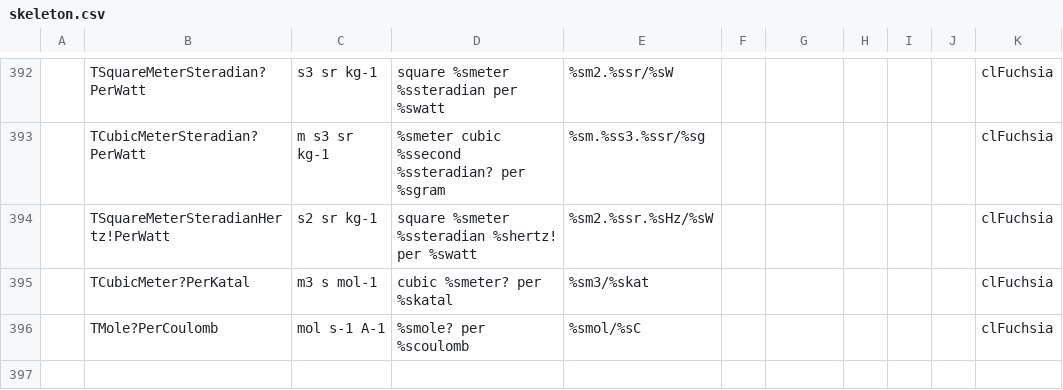
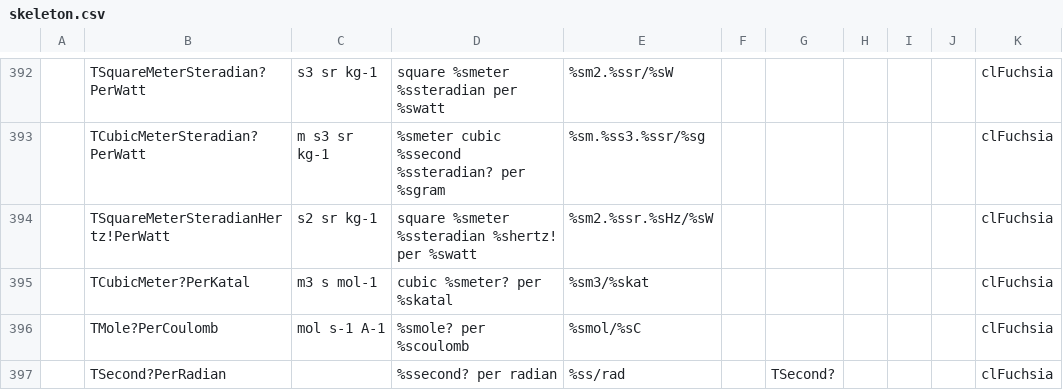
Before and after one commit to melchiorrecaruso/adimRT, a CSV file: skeleton.csv, drawn as a sheet; only a part is shown, gaps mark what is left out; the diff names each change by its address in the sheet, - before the commit and + after, or states it on an @@ line.

Commit message:
Adding TSecondPerRadian unit

```diff
--- a/skeleton.csv
+++ b/skeleton.csv
+row 397:  | TSecond?PerRadian |  | %ssecond? per radian | %ss/rad |  | TSecond? |  |  |  | clFuchsia
```
